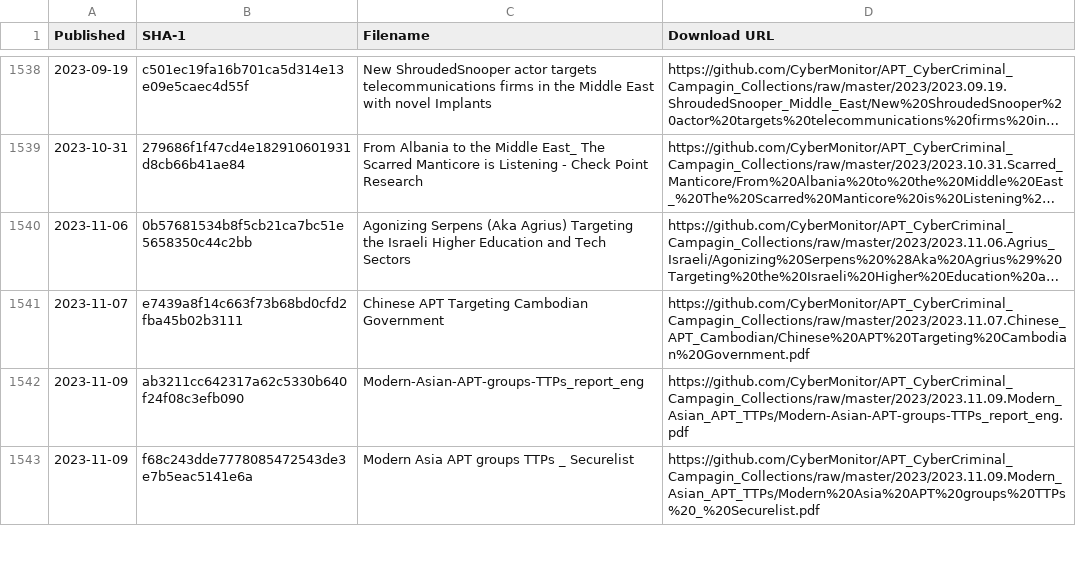
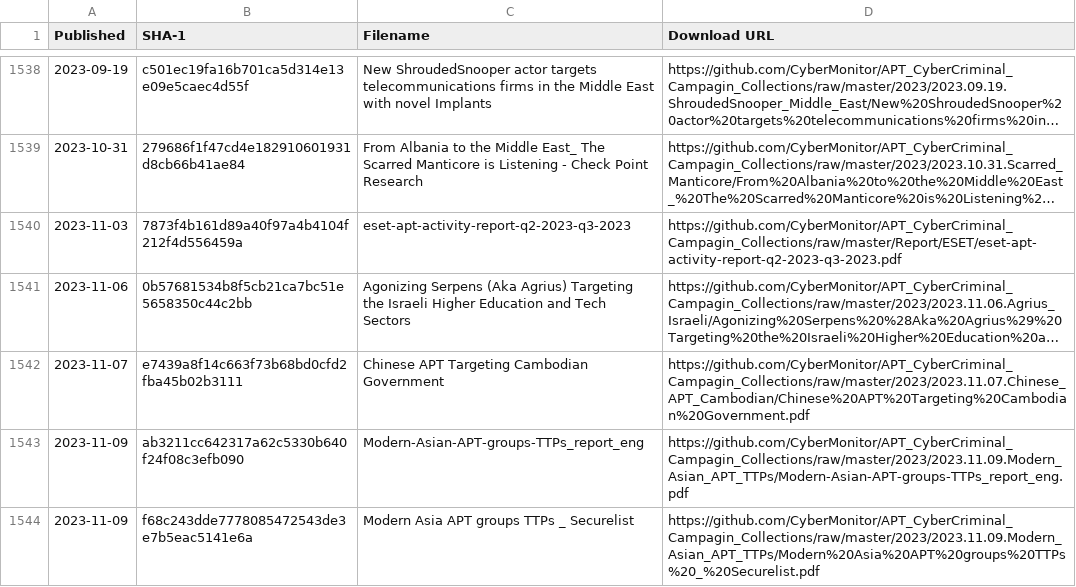
Before and after one commit to CyberMonitor/APT_CyberCriminal_Campagin_Collections, a CSV file: index.csv, drawn as a sheet; only a part is shown, gaps mark what is left out; long unchanged cells end in …; the diff names each change by its address in the sheet, - before the commit and + after, or states it on an @@ line.

```diff
--- a/index.csv
+++ b/index.csv
+row 1540: 2023-11-03 | 7873f4b161d89a40f97a4b4104f212f4d556459a | eset-apt-activity-report-q2-2023-q3-2023 | https://github.com/CyberMonitor/APT_CyberCriminal_Campagin_Collections/raw/master/Report/ESET/eset-apt-activity-report-q2-2023-q3-2023.pdf
```
